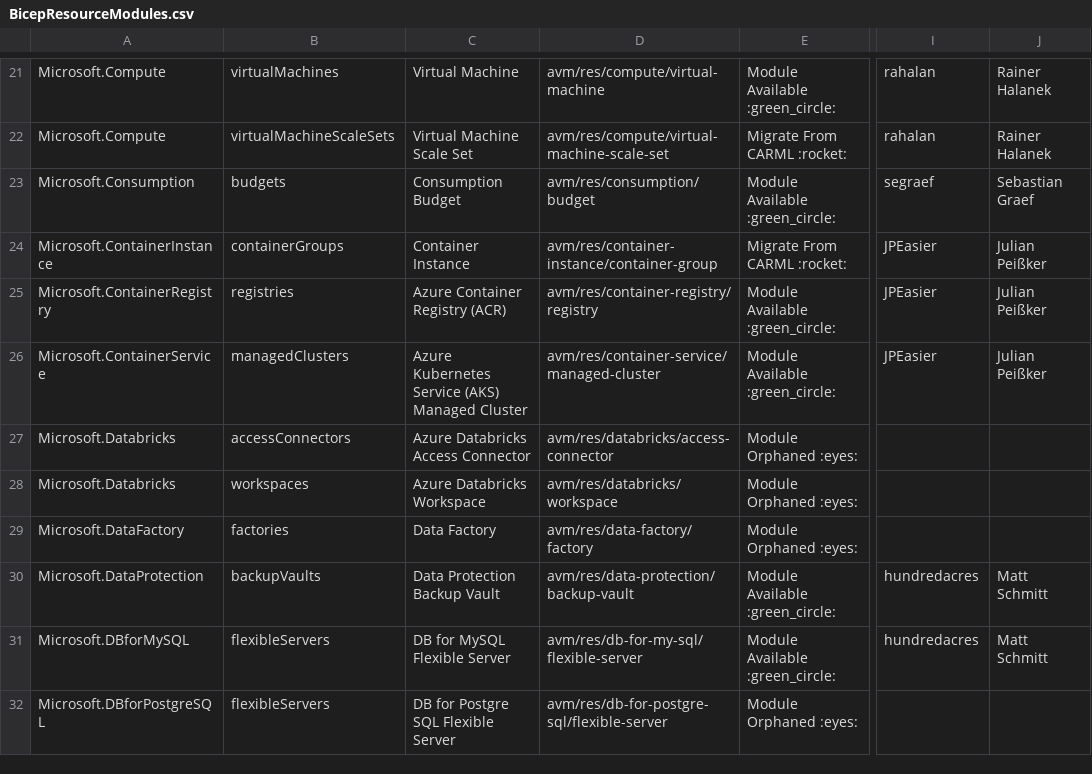
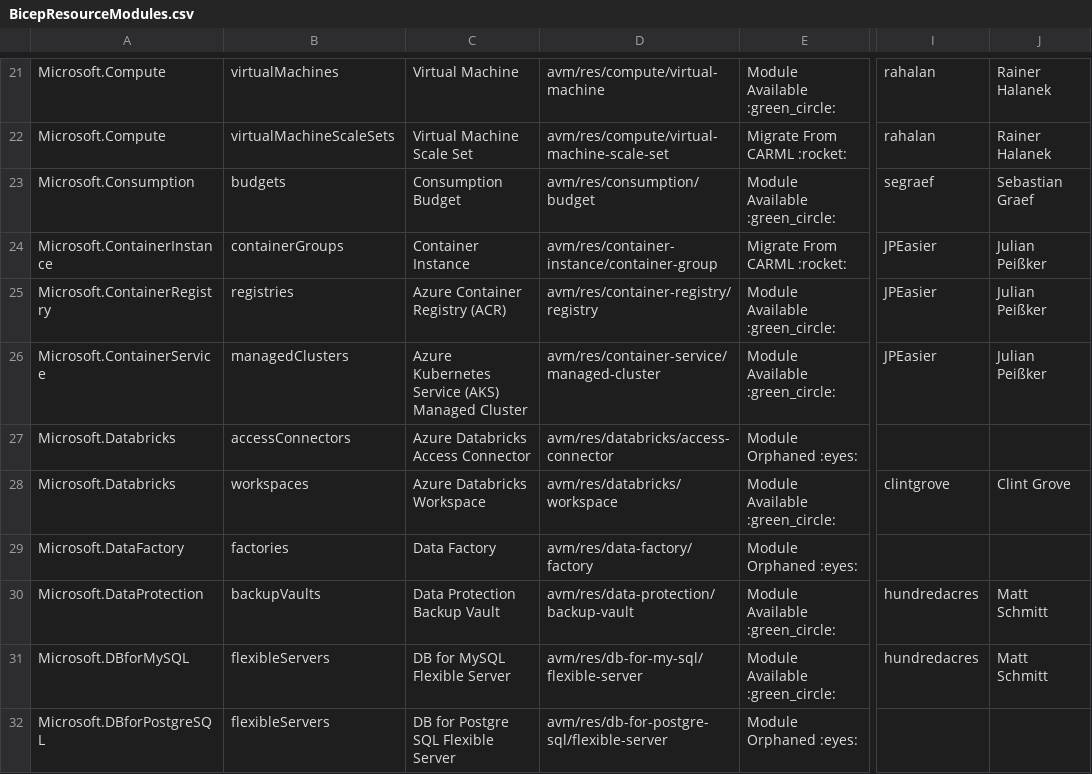
Before and after one commit to Azure/Azure-Verified-Modules, a CSV file: docs/static/module-indexes/BicepResourceModules.csv, drawn as a sheet; only a part is shown, gaps mark what is left out; the diff covers the shown part only; the diff names each change by its address in the sheet, - before the commit and + after, or states it on an @@ line.

Commit message:
module index updates

```diff
--- a/docs/static/module-indexes/BicepResourceModules.csv
+++ b/docs/static/module-indexes/BicepResourceModules.csv
-E28: Module Orphaned :eyes:
+E28: Module Available :green_circle:
-I28: (empty)
+I28: clintgrove
-J28: (empty)
+J28: Clint Grove
```
Also changed, not shown: 1 added row and 8 edited cells elsewhere in this file, docs/static/module-indexes/BicepPatternModules.csv.
